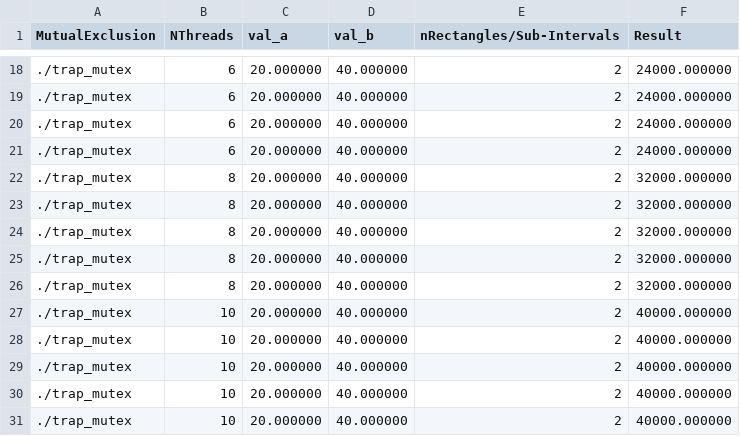
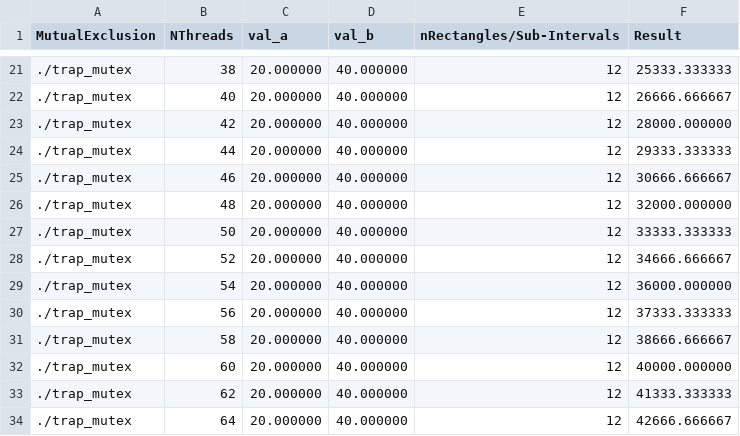
Before and after one commit to CarlosDiogo01/ConcurrencyControl_in_Shared_Memory_TP2, a CSV file: src/CSV/trap_mutex_output.csv, drawn as a sheet; only a part is shown, gaps mark what is left out; the diff covers the shown part only.

```diff
--- a/src/CSV/trap_mutex_output.csv
+++ b/src/CSV/trap_mutex_output.csv
@@ -18,14 +21,14 @@ MutualExclusion,NThreads,val_a,val_b,nRectangles/Sub-Intervals,Result
-./trap_mutex,6,20.000000,40.000000,2,24000.000000
-./trap_mutex,6,20.000000,40.000000,2,24000.000000
-./trap_mutex,6,20.000000,40.000000,2,24000.000000
-./trap_mutex,6,20.000000,40.000000,2,24000.000000
-./trap_mutex,8,20.000000,40.000000,2,32000.000000
-./trap_mutex,8,20.000000,40.000000,2,32000.000000
-./trap_mutex,8,20.000000,40.000000,2,32000.000000
-./trap_mutex,8,20.000000,40.000000,2,32000.000000
-./trap_mutex,8,20.000000,40.000000,2,32000.000000
-./trap_mutex,10,20.000000,40.000000,2,40000.000000
-./trap_mutex,10,20.000000,40.000000,2,40000.000000
-./trap_mutex,10,20.000000,40.000000,2,40000.000000
-./trap_mutex,10,20.000000,40.000000,2,40000.000000
-./trap_mutex,10,20.000000,40.000000,2,40000.000000
+./trap_mutex,38,20.000000,40.000000,12,25333.333333
+./trap_mutex,40,20.000000,40.000000,12,26666.666667
+./trap_mutex,42,20.000000,40.000000,12,28000.000000
+./trap_mutex,44,20.000000,40.000000,12,29333.333333
+./trap_mutex,46,20.000000,40.000000,12,30666.666667
+./trap_mutex,48,20.000000,40.000000,12,32000.000000
+./trap_mutex,50,20.000000,40.000000,12,33333.333333
+./trap_mutex,52,20.000000,40.000000,12,34666.666667
+./trap_mutex,54,20.000000,40.000000,12,36000.000000
+./trap_mutex,56,20.000000,40.000000,12,37333.333333
+./trap_mutex,58,20.000000,40.000000,12,38666.666667
+./trap_mutex,60,20.000000,40.000000,12,40000.000000
+./trap_mutex,62,20.000000,40.000000,12,41333.333333
+./trap_mutex,64,20.000000,40.000000,12,42666.666667
```
Also changed, not shown: 3 added rows and 45 edited cells elsewhere in this file, src/CSV/pth_hello_output.csv, src/CSV/trap_busywaiting_output.csv, 6 other files.
